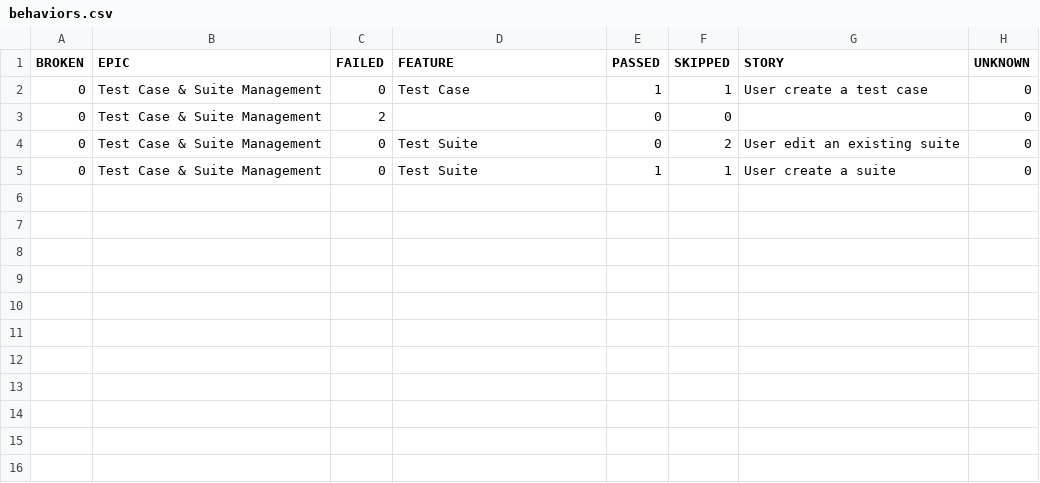
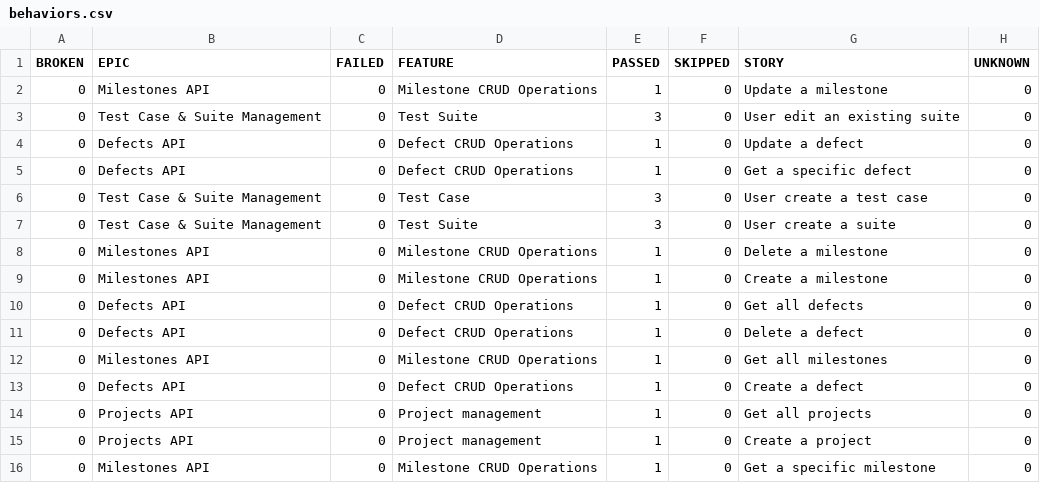
Before and after one commit to f0stery/QASE_QA, a CSV file: 42/data/behaviors.csv, drawn as a sheet.

```diff
--- a/42/data/behaviors.csv
+++ b/42/data/behaviors.csv
@@ -1,5 +1,16 @@
 "BROKEN","EPIC","FAILED","FEATURE","PASSED","SKIPPED","STORY","UNKNOWN"
-"0","Test Case & Suite Management","0","Test Case","1","1","User create a test case","0"
-"0","Test Case & Suite Management","2","","0","0","","0"
-"0","Test Case & Suite Management","0","Test Suite","0","2","User edit an existing suite","0"
-"0","Test Case & Suite Management","0","Test Suite","1","1","User create a suite","0"
+"0","Milestones API","0","Milestone CRUD Operations","1","0","Update a milestone","0"
+"0","Test Case & Suite Management","0","Test Suite","3","0","User edit an existing suite","0"
+"0","Defects API","0","Defect CRUD Operations","1","0","Update a defect","0"
+"0","Defects API","0","Defect CRUD Operations","1","0","Get a specific defect","0"
+"0","Test Case & Suite Management","0","Test Case","3","0","User create a test case","0"
+"0","Test Case & Suite Management","0","Test Suite","3","0","User create a suite","0"
+"0","Milestones API","0","Milestone CRUD Operations","1","0","Delete a milestone","0"
+"0","Milestones API","0","Milestone CRUD Operations","1","0","Create a milestone","0"
+"0","Defects API","0","Defect CRUD Operations","1","0","Get all defects","0"
+"0","Defects API","0","Defect CRUD Operations","1","0","Delete a defect","0"
+"0","Milestones API","0","Milestone CRUD Operations","1","0","Get all milestones","0"
+"0","Defects API","0","Defect CRUD Operations","1","0","Create a defect","0"
+"0","Projects API","0","Project management","1","0","Get all projects","0"
+"0","Projects API","0","Project management","1","0","Create a project","0"
+"0","Milestones API","0","Milestone CRUD Operations","1","0","Get a specific milestone","0"
```
Also changed, not shown: 42/data/suites.csv, 51 other files.
